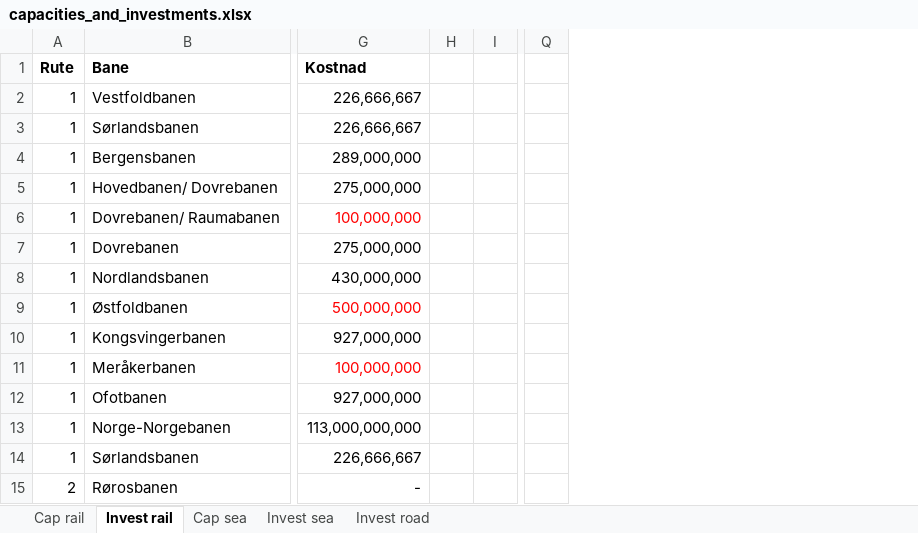
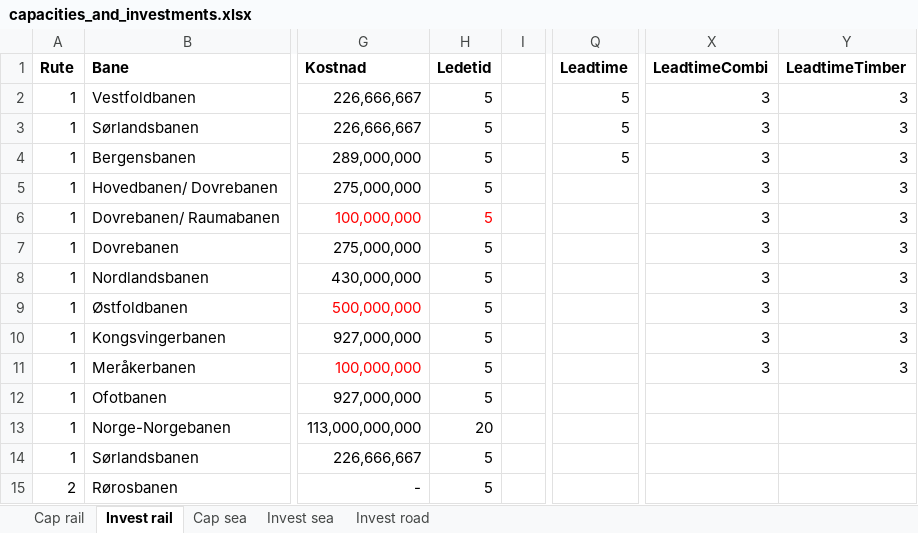
Before and after one commit to SteffenBakker/STraM_ntnu_development, an Excel workbook: Data/capacities_and_investments.xlsx, sheet Invest rail, drawn as a sheet; only a part is shown, gaps mark what is left out; values as stored, in another font and other column widths than the file's, no borders; removed rows and columns are numbered as before the commit, all else as after; the diff names each change by its address in the sheet, - before the commit and + after, or states it on an @@ line.

```diff
--- a/Data/capacities_and_investments.xlsx (sheet Invest rail)
+++ b/Data/capacities_and_investments.xlsx (sheet Invest rail)
-column H, empty
+column H (Ledetid), rows 2-15: 5 | 5 | 5 | 5 | 5 | 5 | 5 | 5 | 5 | 5 | 5 | 20 | 5 | 5
-column Q, empty
+column Q (Leadtime), rows 2-4: all 5
+column X (LeadtimeCombi), rows 2-11: all 3
+column Y (LeadtimeTimber), rows 2-11: all 3
```
Also changed, not shown: sheet Invest road, sheet Invest sea, Data/scenarios.xlsx, 10 other files.
